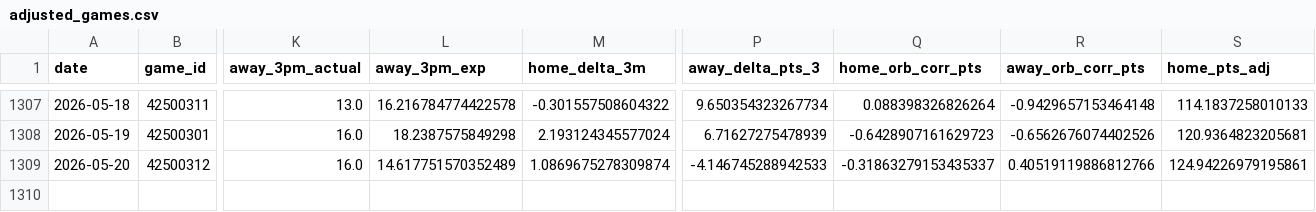
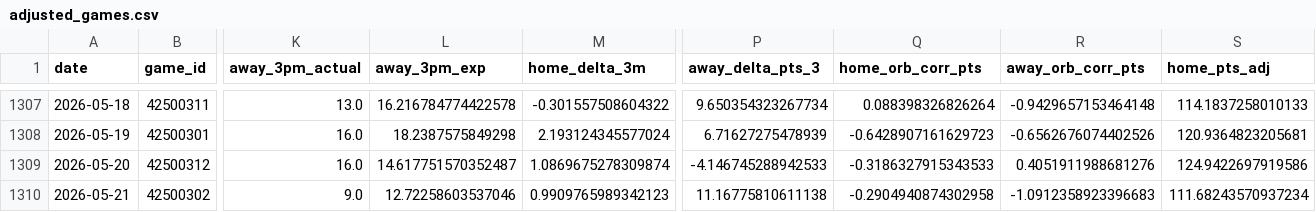
Before and after one commit to entropyisrude/nba-luck-adjustment, a CSV file: data/adjusted_games.csv, drawn as a sheet; only a part is shown, gaps mark what is left out; rows hold the shown columns only; the diff names each change by its address in the sheet, - before the commit and + after, or states it on an @@ line.

```diff
--- a/data/adjusted_games.csv
+++ b/data/adjusted_games.csv
-L1309 (away_3pm_exp): 14.617751570352489
+L1309 (away_3pm_exp): 14.617751570352487
-Q1309 (home_orb_corr_pts): -0.31863279153435337
+Q1309 (home_orb_corr_pts): -0.3186327915343533
-R1309 (away_orb_corr_pts): 0.40519119886812766
+R1309 (away_orb_corr_pts): 0.4051911988681276
-S1309 (home_pts_adj): 124.94226979195861
+S1309 (home_pts_adj): 124.9422697919586
+row 1310: 2026-05-21 | 42500302 | 9.0 | 12.72258603537046 | 0.9909765989342123 | 11.16775810611138 | -0.2904940874302958 | -1.0912358923396683 | 111.68243570937234
```
Also changed, not shown: 5 other files.
